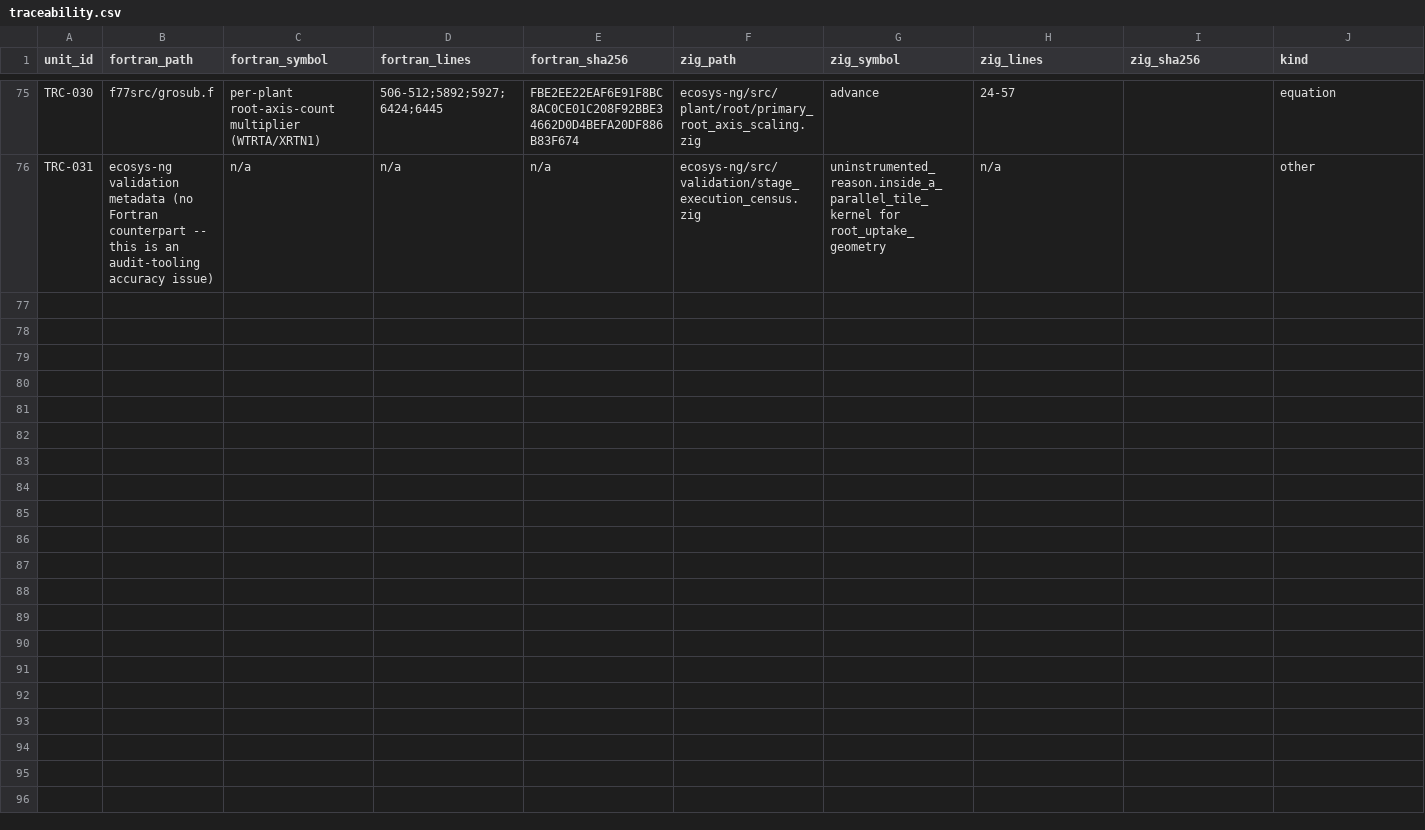
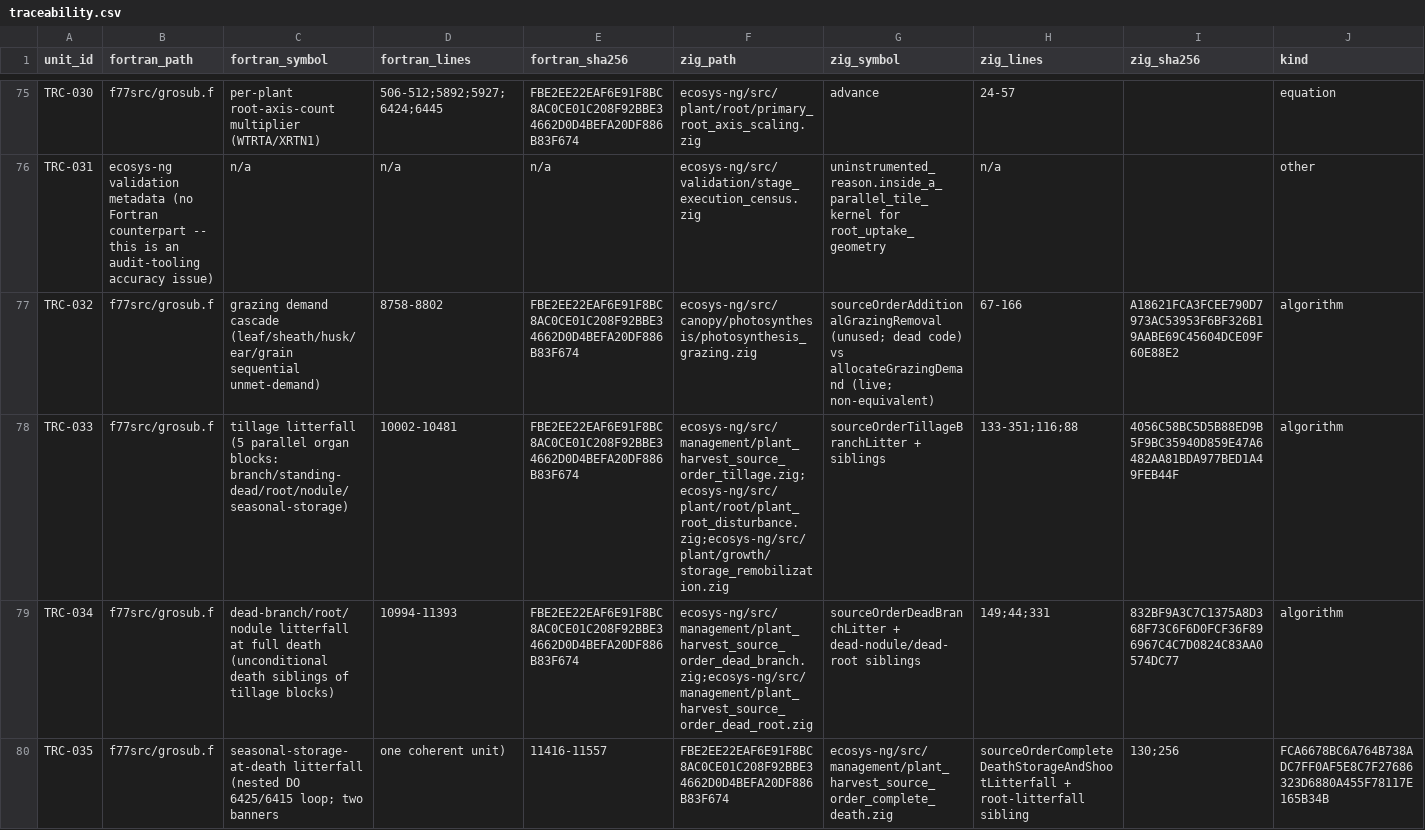
Before and after one commit to 4SAnalyticsnModelling/ecosys-modernization, a CSV file: audit/traceability/traceability.csv, drawn as a sheet; only a part is shown, gaps mark what is left out; rows hold the shown columns only; the diff names each change by its address in the sheet, - before the commit and + after, or states it on an @@ line.

Commit message:
audit: grosub.f grazing-cascade dead-code-vs-live divergence (issue-022) + tillage/litterfall traceability rows TRC-032..035

```diff
--- a/audit/traceability/traceability.csv
+++ b/audit/traceability/traceability.csv
+row 77: TRC-032 | f77src/grosub.f | grazing demand cascade (leaf/sheath/husk/ear/grain sequential unmet-demand) | 8758-8802 | FBE2EE22EAF6E91F8BC8AC0CE01C208F92BBE34662D0D4BEFA20DF886B83F674 | ecosys-ng/src/canopy/photosynthesis/photosynthesis_grazing.zig | sourceOrderAdditionalGrazingRemoval (unused; dead code) vs allocateGrazingDemand (live; non-equivalent) | 67-166 | A18621FCA3FCEE790D7973AC53953F6BF326B19AABE69C45604DCE09F60E88E2 | algorithm
+row 78: TRC-033 | f77src/grosub.f | tillage litterfall (5 parallel organ blocks: branch/standing-dead/root/nodule/seasonal-storage) | 10002-10481 | FBE2EE22EAF6E91F8BC8AC0CE01C208F92BBE34662D0D4BEFA20DF886B83F674 | ecosys-ng/src/management/plant_harvest_source_order_tillage.zig;ecosys-ng/src/plant/root/plant_root_disturbance.zig;ecosys-ng/src/plant/growth/storage_remobilization.zig | sourceOrderTillageBranchLitter + siblings | 133-351;116;88 | 4056C58BC5D5B88ED9B5F9BC35940D859E47A6482AA81BDA977BED1A49FEB44F | algorithm
+row 79: TRC-034 | f77src/grosub.f | dead-branch/root/nodule litterfall at full death (unconditional death siblings of tillage blocks) | 10994-11393 | FBE2EE22EAF6E91F8BC8AC0CE01C208F92BBE34662D0D4BEFA20DF886B83F674 | ecosys-ng/src/management/plant_harvest_source_order_dead_branch.zig;ecosys-ng/src/management/plant_harvest_source_order_dead_root.zig | sourceOrderDeadBranchLitter + dead-nodule/dead-root siblings | 149;44;331 | 832BF9A3C7C1375A8D368F73C6F6D0FCF36F896967C4C7D0824C83AA0574DC77 | algorithm
+row 80: TRC-035 | f77src/grosub.f | seasonal-storage-at-death litterfall (nested DO 6425/6415 loop; two banners | one coherent unit) | 11416-11557 | FBE2EE22EAF6E91F8BC8AC0CE01C208F92BBE34662D0D4BEFA20DF886B83F674 | ecosys-ng/src/management/plant_harvest_source_order_complete_death.zig | sourceOrderCompleteDeathStorageAndShootLitterfall + root-litterfall sibling | 130;256 | FCA6678BC6A764B738ADC7FF0AF5E8C7F27686323D6880A455F78117E165B34B
```
Also changed, not shown: 1 other file.
